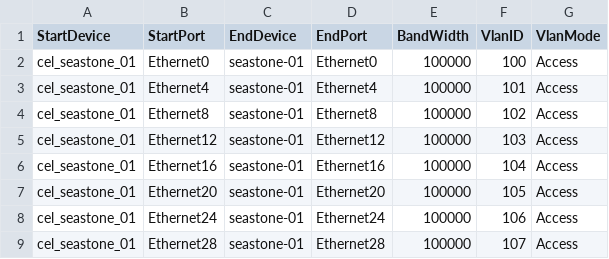
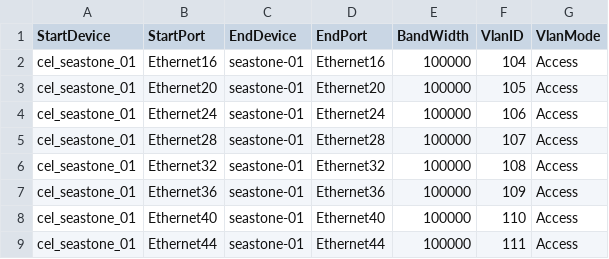
Before and after one commit to SW-CSA/Kernel-cel, a CSV file: ansible/files/sonic_lab_links.csv, drawn as a sheet; only a part is shown; the shorter side is filled out with more unchanged rows; the diff names each change by its address in the sheet, - before the commit and + after, or states it on an @@ line.

```diff
--- a/ansible/files/sonic_lab_links.csv
+++ b/ansible/files/sonic_lab_links.csv
-row 2: cel_seastone_01 | Ethernet0 | seastone-01 | Ethernet0 | 100000 | 100 | Access
-row 3: cel_seastone_01 | Ethernet4 | seastone-01 | Ethernet4 | 100000 | 101 | Access
-row 4: cel_seastone_01 | Ethernet8 | seastone-01 | Ethernet8 | 100000 | 102 | Access
-row 5: cel_seastone_01 | Ethernet12 | seastone-01 | Ethernet12 | 100000 | 103 | Access
```
Also changed, not shown: ansible/files/sonic_lab_devices.csv, 6 other files.
